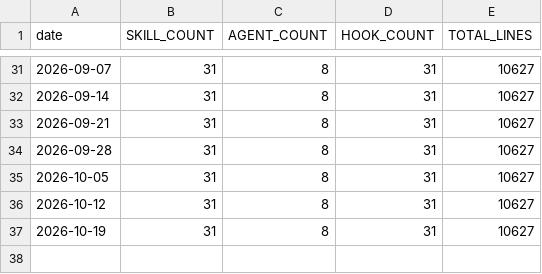
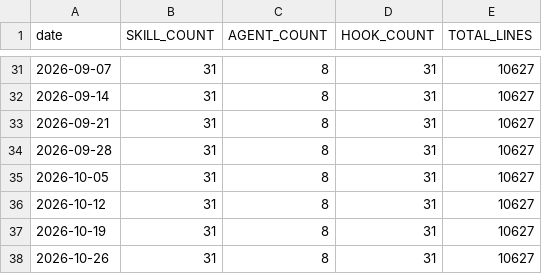
Before and after one commit to kctw-dev/shikigami, a CSV file: docs/km/complexity-trend.csv, drawn as a sheet; only a part is shown, gaps mark what is left out.

```diff
--- a/docs/km/complexity-trend.csv
+++ b/docs/km/complexity-trend.csv
@@ -37 +37,2 @@ date,SKILL_COUNT,AGENT_COUNT,HOOK_COUNT,TOTAL_LINES
 2026-10-19,31,8,31,10627
+2026-10-26,31,8,31,10627
```
